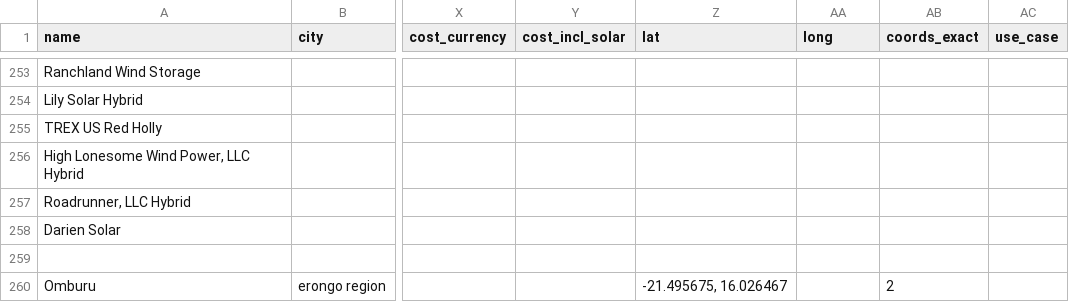
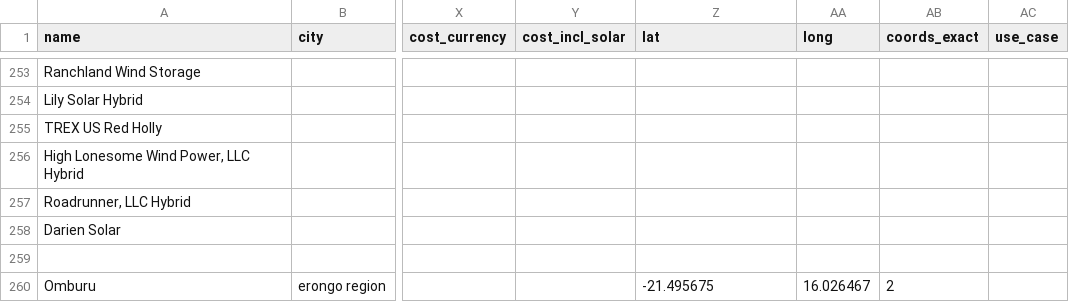
Before and after one commit to lorenz-g/tesla-megapack-tracker, a CSV file: projects.csv, drawn as a sheet; only a part is shown, gaps mark what is left out; the diff names each change by its address in the sheet, - before the commit and + after, or states it on an @@ line.

Commit message:
add a hint to show what kind of coords are used

```diff
--- a/projects.csv
+++ b/projects.csv
-Z260 (lat): -21.495675, 16.026467
+Z260 (lat): -21.495675
-AA260 (long): (empty)
+AA260 (long): 16.026467
```
Also changed, not shown: 2 other files.
